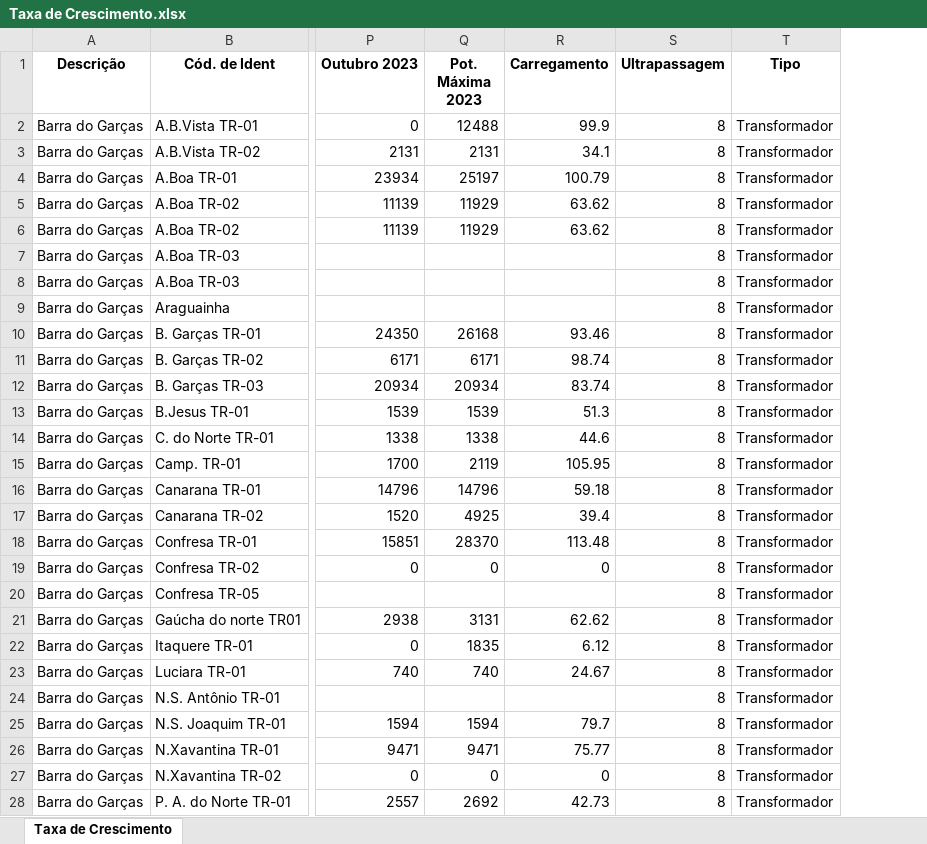
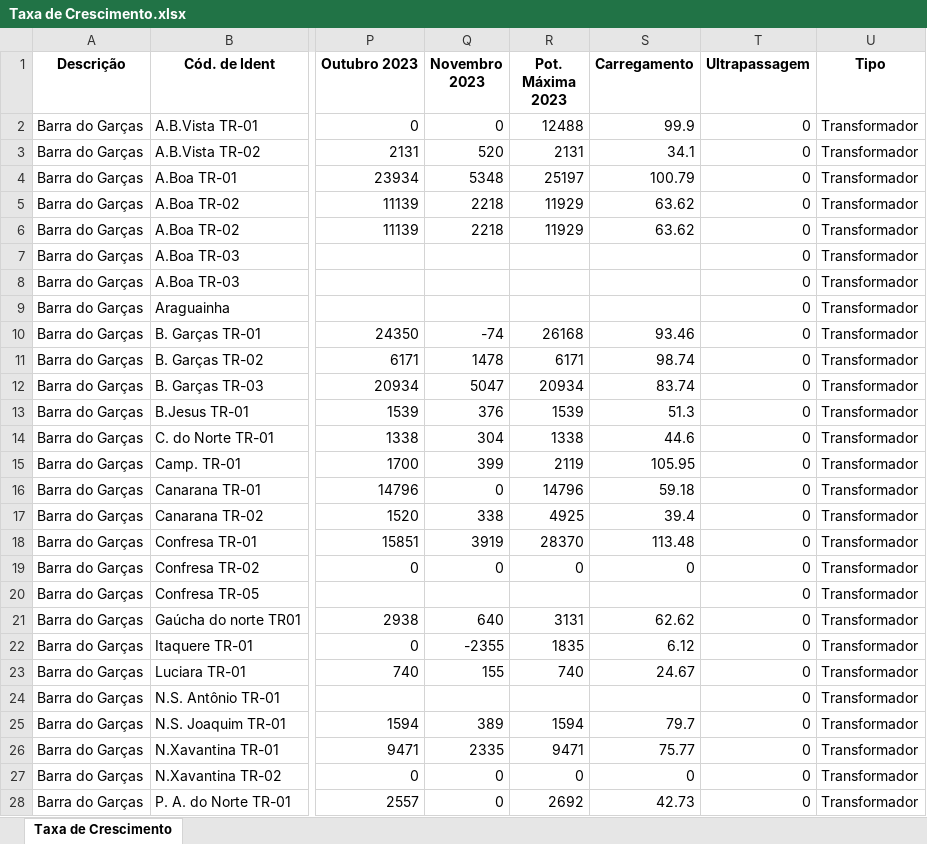
Before and after one commit to Arthuow/ASPO, an Excel workbook: Taxa de Crescimento.xlsx, sheet Taxa de Crescimento, drawn as a sheet; only a part is shown, gaps mark what is left out; values as stored, in another font and other column widths than the file's, no borders; addresses are those after the commit; the diff covers the shown part only; the diff names each change by its address in the sheet, - before the commit and + after, or states it on an @@ line.

```diff
--- a/Taxa de Crescimento.xlsx (sheet Taxa de Crescimento)
+++ b/Taxa de Crescimento.xlsx (sheet Taxa de Crescimento)
+column Q (Novembro 2023), rows 2-28: 0 | 520 | 5348 | 2218 | 2218 |  |  |  | -74 | 1478 | 5047 | 376 | 304 | 399 | 0 | 338 | 3919 | 0 |  | 640 | -2355 | 155 |  | 389 | 2335 | 0 | 0
-T2:T28 (Ultrapassagem): 8
+T2:T28 (Ultrapassagem): 0
```
Also changed, not shown: 862 edited cells elsewhere in this sheet, Valores_maximos_P_meses.xlsx, 2 other files.
